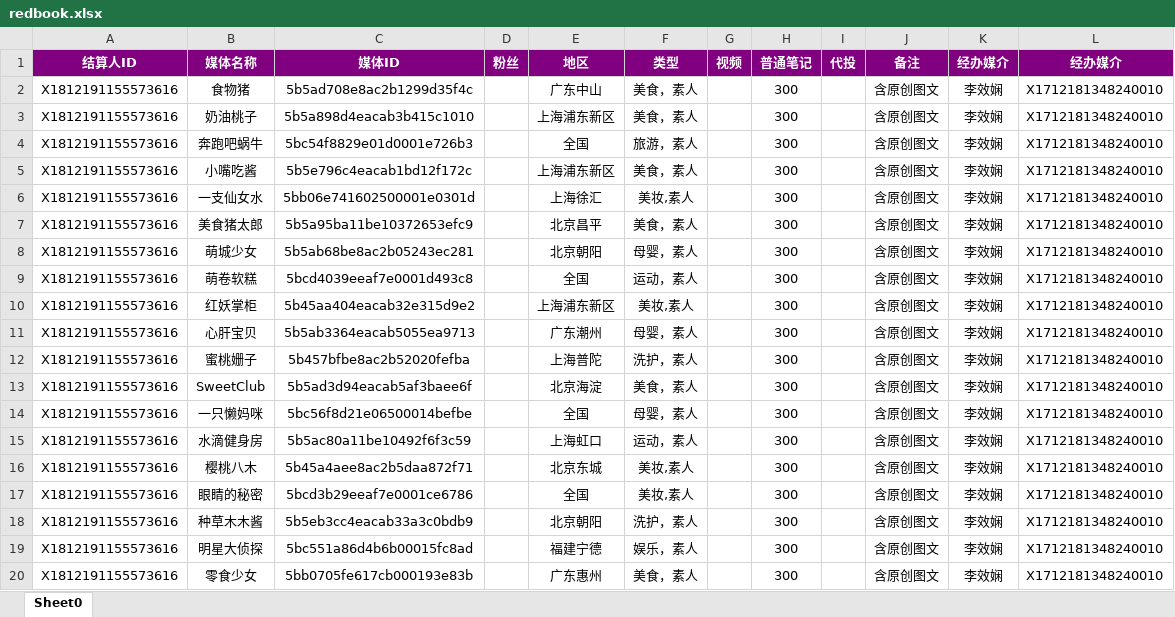
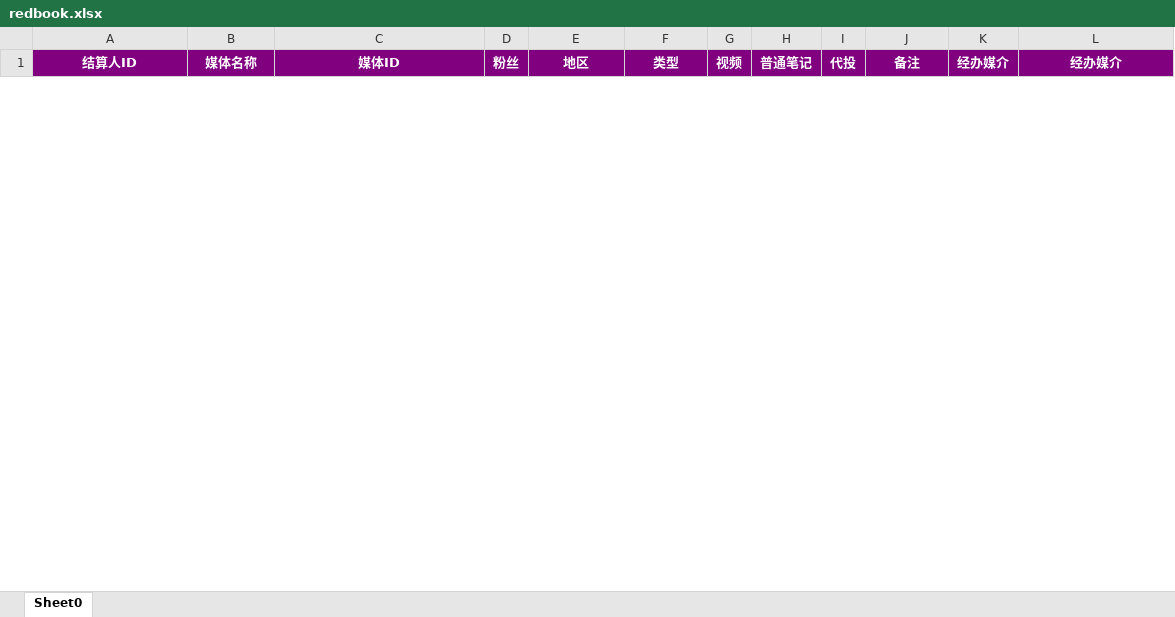
Before and after one commit to radtek/AdaSystem, an Excel workbook: Ada.Web/upload/redbook.xlsx, sheet Sheet0, drawn as a sheet; only a part is shown; values as stored, in another font and other column widths than the file's, no borders; removed rows and columns are numbered as before the commit, all else as after; the diff covers the shown part only; the diff names each change by its address in the sheet, - before the commit and + after, or states it on an @@ line.

```diff
--- a/Ada.Web/upload/redbook.xlsx (sheet Sheet0)
+++ b/Ada.Web/upload/redbook.xlsx (sheet Sheet0)
-row 2: X1812191155573616 | 食物猪 | 5b5ad708e8ac2b1299d35f4c |  | 广东中山 | 美食，素人 |  | 300 |  | 含原创图文 | 李效娴 | X1712181348240010
-row 3: X1812191155573616 | 奶油桃子 | 5b5a898d4eacab3b415c1010 |  | 上海浦东新区 | 美食，素人 |  | 300 |  | 含原创图文 | 李效娴 | X1712181348240010
-row 4: X1812191155573616 | 奔跑吧蜗牛 | 5bc54f8829e01d0001e726b3 |  | 全国 | 旅游，素人 |  | 300 |  | 含原创图文 | 李效娴 | X1712181348240010
-row 5: X1812191155573616 | 小嘴吃酱 | 5b5e796c4eacab1bd12f172c |  | 上海浦东新区 | 美食，素人 |  | 300 |  | 含原创图文 | 李效娴 | X1712181348240010
-row 6: X1812191155573616 | 一支仙女水 | 5bb06e741602500001e0301d |  | 上海徐汇 | 美妆,素人 |  | 300 |  | 含原创图文 | 李效娴 | X1712181348240010
-row 7: X1812191155573616 | 美食猪太郎 | 5b5a95ba11be10372653efc9 |  | 北京昌平 | 美食，素人 |  | 300 |  | 含原创图文 | 李效娴 | X1712181348240010
-row 8: X1812191155573616 | 萌城少女 | 5b5ab68be8ac2b05243ec281 |  | 北京朝阳 | 母婴，素人 |  | 300 |  | 含原创图文 | 李效娴 | X1712181348240010
-row 9: X1812191155573616 | 萌卷软糕 | 5bcd4039eeaf7e0001d493c8 |  | 全国 | 运动，素人 |  | 300 |  | 含原创图文 | 李效娴 | X1712181348240010
-row 10: X1812191155573616 | 红妖掌柜 | 5b45aa404eacab32e315d9e2 |  | 上海浦东新区 | 美妆,素人 |  | 300 |  | 含原创图文 | 李效娴 | X1712181348240010
-row 11: X1812191155573616 | 心肝宝贝 | 5b5ab3364eacab5055ea9713 |  | 广东潮州 | 母婴，素人 |  | 300 |  | 含原创图文 | 李效娴 | X1712181348240010
-row 12: X1812191155573616 | 蜜桃姗子 | 5b457bfbe8ac2b52020fefba |  | 上海普陀 | 洗护，素人 |  | 300 |  | 含原创图文 | 李效娴 | X1712181348240010
-row 13: X1812191155573616 | SweetClub | 5b5ad3d94eacab5af3baee6f |  | 北京海淀 | 美食，素人 |  | 300 |  | 含原创图文 | 李效娴 | X1712181348240010
-row 14: X1812191155573616 | 一只懒妈咪 | 5bc56f8d21e06500014befbe |  | 全国 | 母婴，素人 |  | 300 |  | 含原创图文 | 李效娴 | X1712181348240010
-row 15: X1812191155573616 | 水滴健身房 | 5b5ac80a11be10492f6f3c59 |  | 上海虹口 | 运动，素人 |  | 300 |  | 含原创图文 | 李效娴 | X1712181348240010
-row 16: X1812191155573616 | 樱桃八木 | 5b45a4aee8ac2b5daa872f71 |  | 北京东城 | 美妆,素人 |  | 300 |  | 含原创图文 | 李效娴 | X1712181348240010
-row 17: X1812191155573616 | 眼睛的秘密 | 5bcd3b29eeaf7e0001ce6786 |  | 全国 | 美妆,素人 |  | 300 |  | 含原创图文 | 李效娴 | X1712181348240010
-row 18: X1812191155573616 | 种草木木酱 | 5b5eb3cc4eacab33a3c0bdb9 |  | 北京朝阳 | 洗护，素人 |  | 300 |  | 含原创图文 | 李效娴 | X1712181348240010
-row 19: X1812191155573616 | 明星大侦探 | 5bc551a86d4b6b00015fc8ad |  | 福建宁德 | 娱乐，素人 |  | 300 |  | 含原创图文 | 李效娴 | X1712181348240010
-row 20: X1812191155573616 | 零食少女 | 5bb0705fe617cb000193e83b |  | 广东惠州 | 美食，素人 |  | 300 |  | 含原创图文 | 李效娴 | X1712181348240010
```
Also changed, not shown: 14 added rows and 130 removed rows elsewhere in this sheet, 3 other files.
